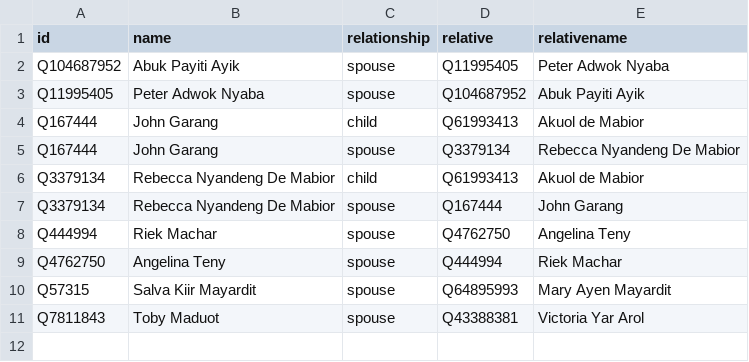
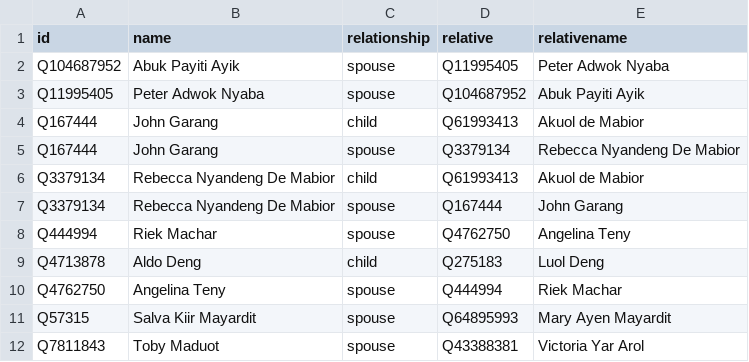
Before and after one commit to every-politician-scrapers/south-sudan, a CSV file: html/family.csv, drawn as a sheet.

```diff
--- a/html/family.csv
+++ b/html/family.csv
@@ -8,2 +8,3 @@ Q3379134,Rebecca Nyandeng De Mabior,spouse,Q167444,John Garang
 Q444994,Riek Machar,spouse,Q4762750,Angelina Teny
+Q4713878,Aldo Deng,child,Q275183,Luol Deng
 Q4762750,Angelina Teny,spouse,Q444994,Riek Machar
```
Also changed, not shown: html/legislators.csv.
